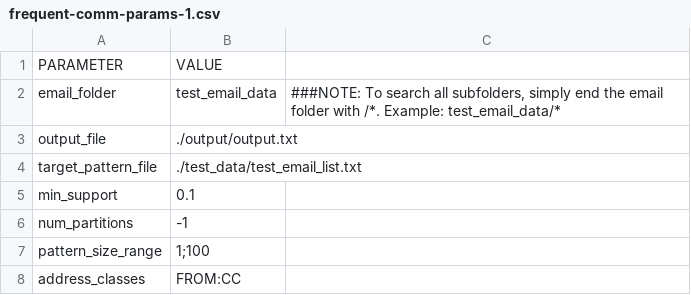
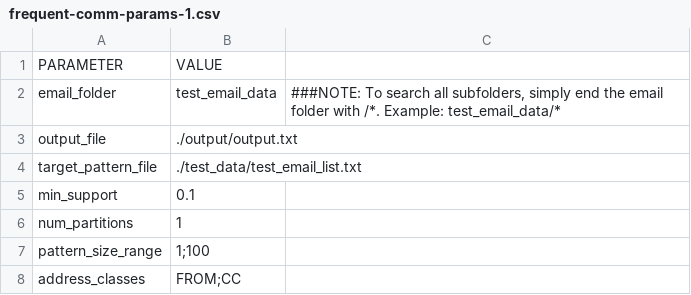
Before and after one commit to chrisgarcia001/Spark-Email-Analytics, a CSV file: demo_params/frequent-comm-params-1.csv, drawn as a sheet.

```diff
--- a/demo_params/frequent-comm-params-1.csv
+++ b/demo_params/frequent-comm-params-1.csv
@@ -5,4 +5,4 @@ target_pattern_file,./test_data/test_email_list.txt,
 min_support,0.1,
-num_partitions,-1,
+num_partitions,1,
 pattern_size_range,1;100,
-address_classes,FROM:CC,
+address_classes,FROM;CC,
```
Also changed, not shown: 1 other file.
